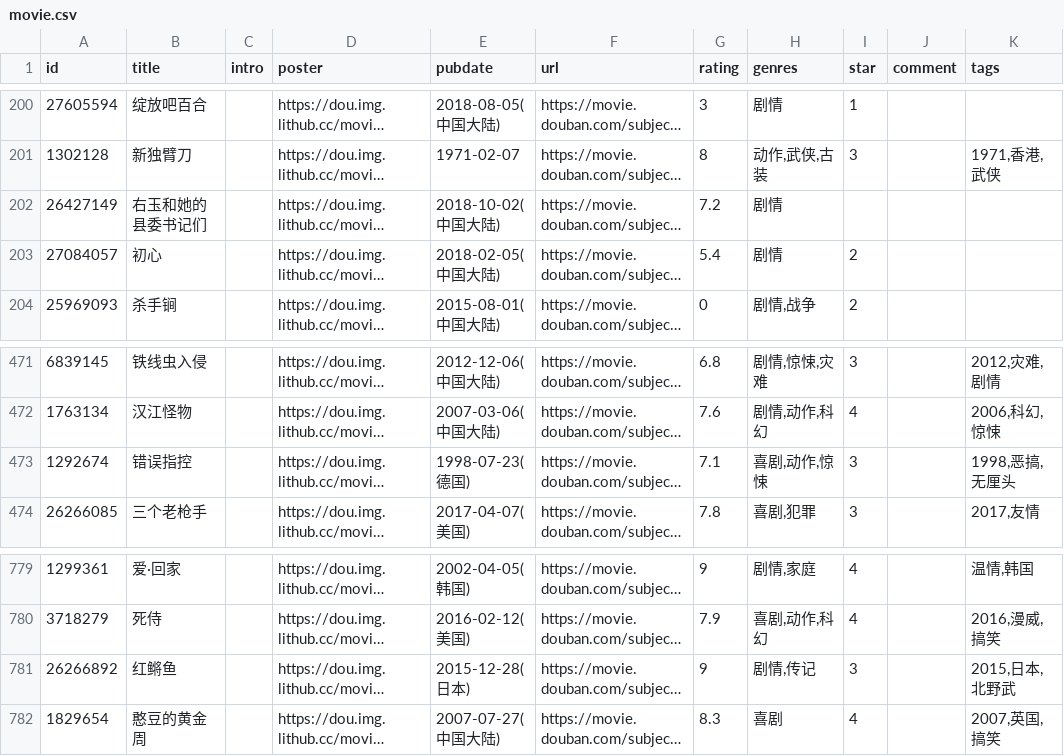
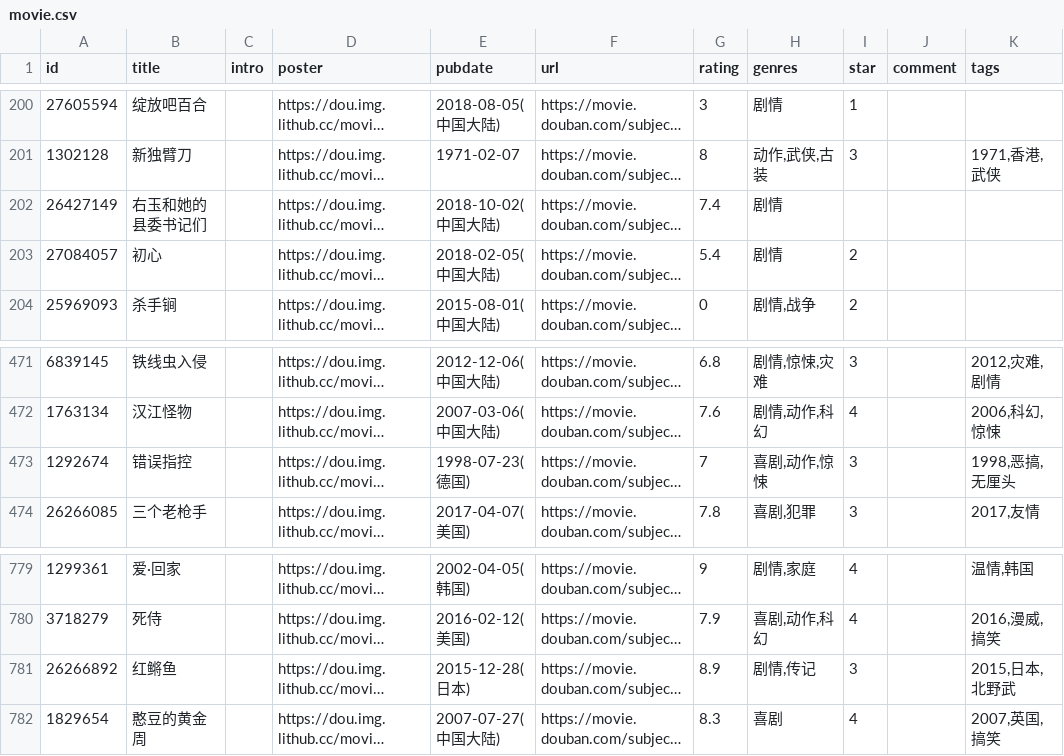
Before and after one commit to eliguoguo/elizen-blog, a CSV file: data/douban/movie.csv, drawn as a sheet; only a part is shown, gaps mark what is left out; long unchanged cells end in …; the diff names each change by its address in the sheet, - before the commit and + after, or states it on an @@ line.

Commit message:
chore: update douban data

```diff
--- a/data/douban/movie.csv
+++ b/data/douban/movie.csv
-G202 (rating): 7.2
+G202 (rating): 7.4
-G473 (rating): 7.1
+G473 (rating): 7
-G781 (rating): 9
+G781 (rating): 8.9
```
